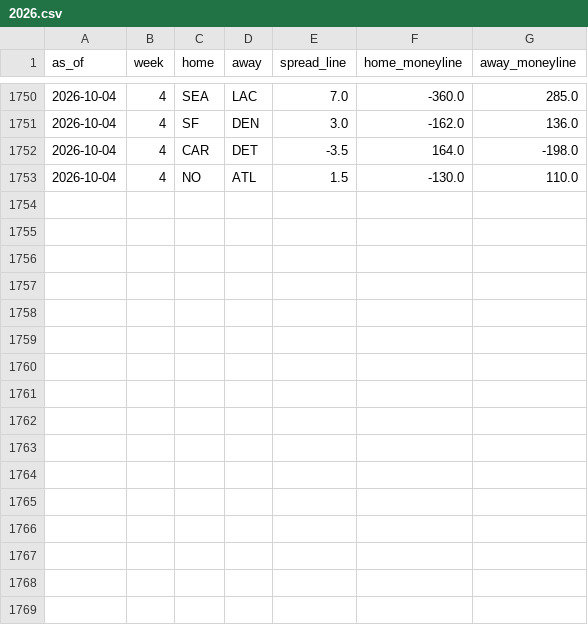
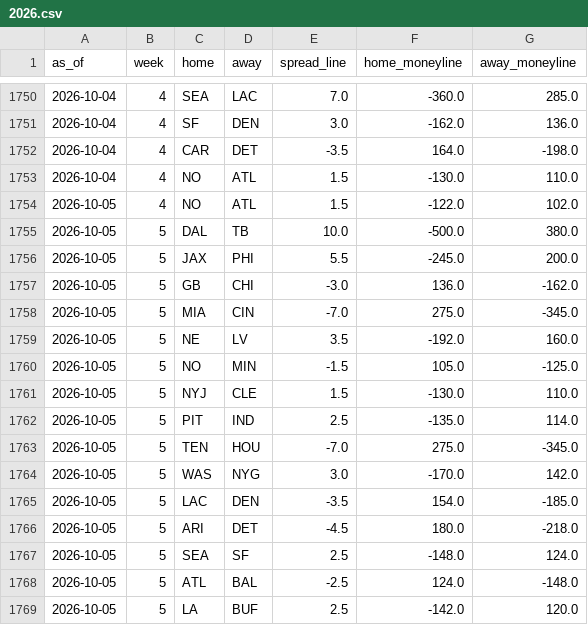
Before and after one commit to trimcrae/Fantasy-Football-Predictions, a CSV file: eliminator/site/data/lines/2026.csv, drawn as a sheet; only a part is shown, gaps mark what is left out; the diff names each change by its address in the sheet, - before the commit and + after, or states it on an @@ line.

```diff
--- a/eliminator/site/data/lines/2026.csv
+++ b/eliminator/site/data/lines/2026.csv
+row 1754: 2026-10-05 | 4 | NO | ATL | 1.5 | -122.0 | 102.0
+row 1755: 2026-10-05 | 5 | DAL | TB | 10.0 | -500.0 | 380.0
+row 1756: 2026-10-05 | 5 | JAX | PHI | 5.5 | -245.0 | 200.0
+row 1757: 2026-10-05 | 5 | GB | CHI | -3.0 | 136.0 | -162.0
+row 1758: 2026-10-05 | 5 | MIA | CIN | -7.0 | 275.0 | -345.0
+row 1759: 2026-10-05 | 5 | NE | LV | 3.5 | -192.0 | 160.0
+row 1760: 2026-10-05 | 5 | NO | MIN | -1.5 | 105.0 | -125.0
+row 1761: 2026-10-05 | 5 | NYJ | CLE | 1.5 | -130.0 | 110.0
+row 1762: 2026-10-05 | 5 | PIT | IND | 2.5 | -135.0 | 114.0
+row 1763: 2026-10-05 | 5 | TEN | HOU | -7.0 | 275.0 | -345.0
+row 1764: 2026-10-05 | 5 | WAS | NYG | 3.0 | -170.0 | 142.0
+row 1765: 2026-10-05 | 5 | LAC | DEN | -3.5 | 154.0 | -185.0
+row 1766: 2026-10-05 | 5 | ARI | DET | -4.5 | 180.0 | -218.0
+row 1767: 2026-10-05 | 5 | SEA | SF | 2.5 | -148.0 | 124.0
+row 1768: 2026-10-05 | 5 | ATL | BAL | -2.5 | 124.0 | -148.0
+row 1769: 2026-10-05 | 5 | LA | BUF | 2.5 | -142.0 | 120.0
```
Also changed, not shown: 7 other files.
